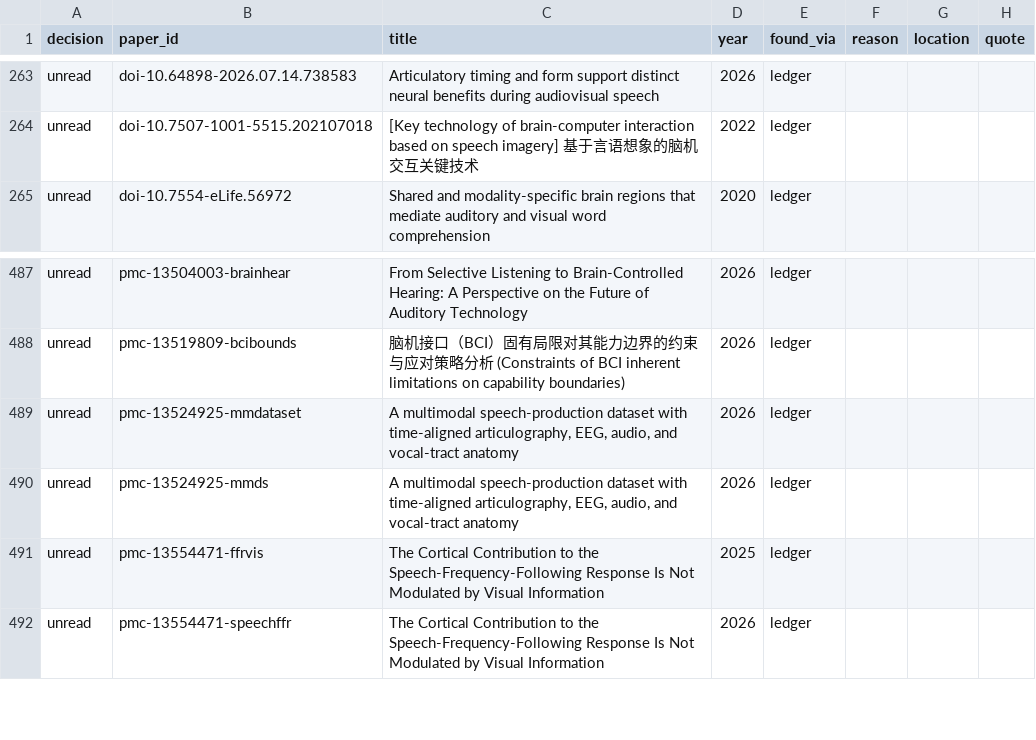
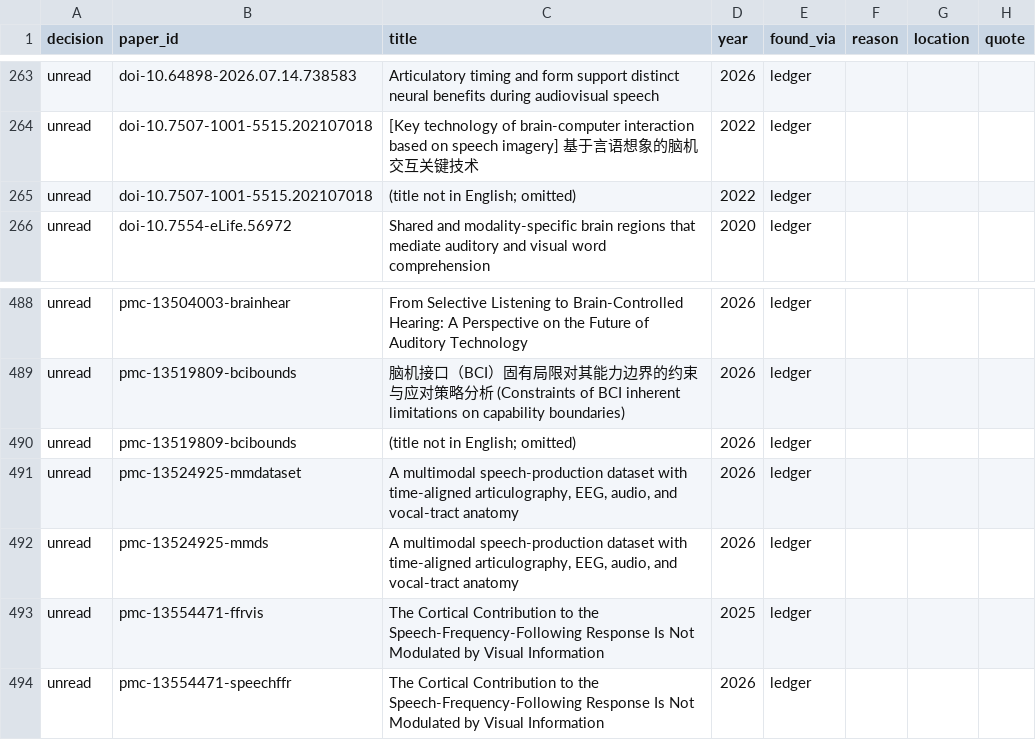
Before and after one commit to supernaiter/silent-speech-review, a CSV file: components/M06/noninvasive-speech-decoding-objective.csv, drawn as a sheet; only a part is shown, gaps mark what is left out.

```diff
--- a/components/M06/noninvasive-speech-decoding-objective.csv
+++ b/components/M06/noninvasive-speech-decoding-objective.csv
@@ -264,2 +264,3 @@ unread,doi-10.64898-2026.07.14.738583,Articulatory timing and form support disti
 unread,doi-10.7507-1001-5515.202107018,[Key technology of brain-computer interaction based on speech imagery] 基于言语想象的脑机交互关键技术,2022,ledger,,,
+unread,doi-10.7507-1001-5515.202107018,(title not in English; omitted),2022,ledger,,,
 unread,doi-10.7554-eLife.56972,Shared and modality-specific brain regions that mediate auditory and visual word comprehension,2020,ledger,,,
@@ -488,2 +489,3 @@ unread,pmc-13504003-brainhear,From Selective Listening to Brain-Controlled Heari
 unread,pmc-13519809-bcibounds,脑机接口（BCI）固有局限对其能力边界的约束与应对策略分析 (Constraints of BCI inherent limitations on capability boundaries),2026,ledger,,,
+unread,pmc-13519809-bcibounds,(title not in English; omitted),2026,ledger,,,
 unread,pmc-13524925-mmdataset,"A multimodal speech-production dataset with time-aligned articulography, EEG, audio, and vocal-tract anatomy",2026,ledger,,,
```
Also changed, not shown: components/M12/neural-text-unseen-sentence-test.csv, data/papers.csv, 32 other files.
